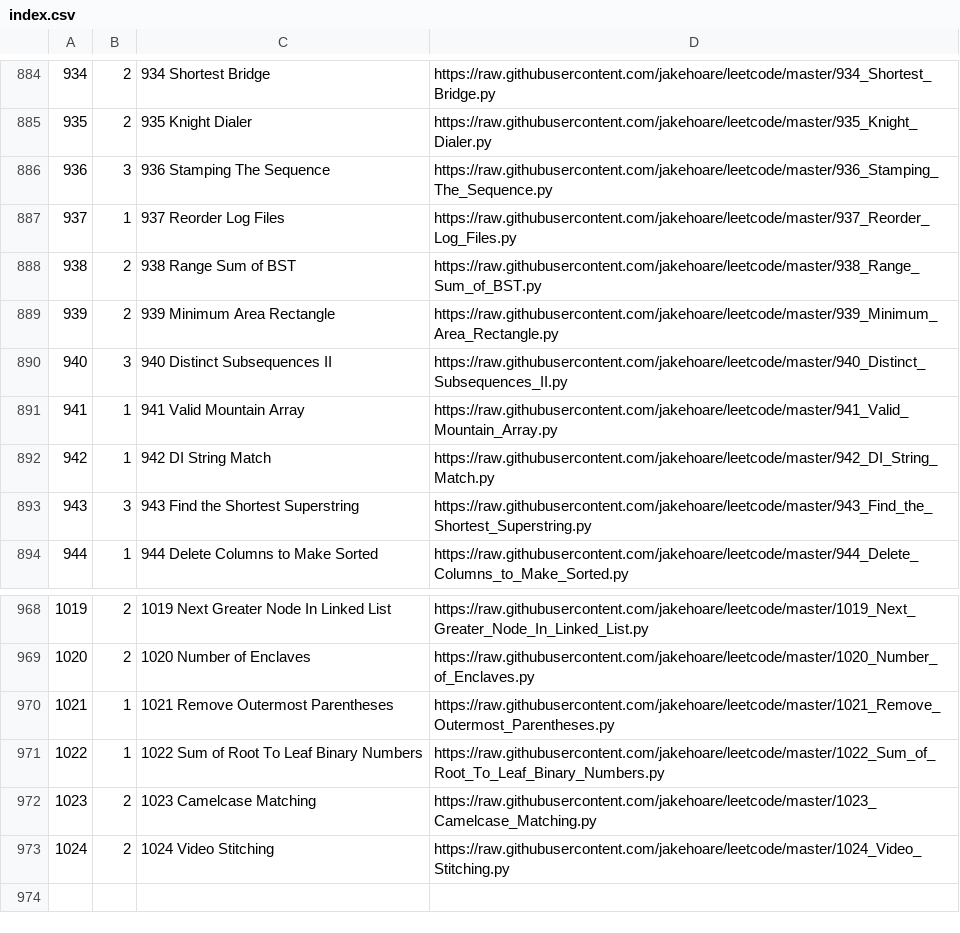
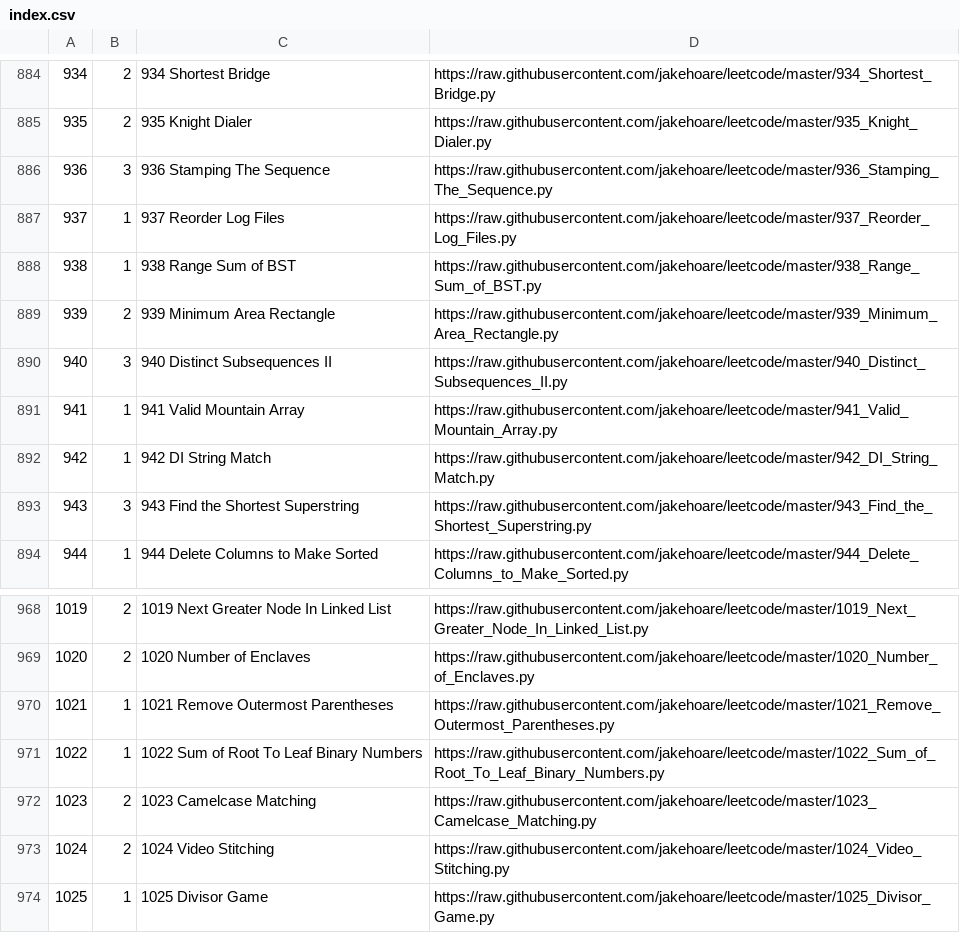
Before and after one commit to jakehoare/leetcode, a CSV file: index.csv, drawn as a sheet; only a part is shown, gaps mark what is left out.

Commit message:
Update index.

```diff
--- a/index.csv
+++ b/index.csv
@@ -887,3 +887,3 @@
 937,1,937 Reorder Log Files,https://raw.githubusercontent.com/jakehoare/leetcode/master/937_Reorder_Log_Files.py
-938,2,938 Range Sum of BST,https://raw.githubusercontent.com/jakehoare/leetcode/master/938_Range_Sum_of_BST.py
+938,1,938 Range Sum of BST,https://raw.githubusercontent.com/jakehoare/leetcode/master/938_Range_Sum_of_BST.py
 939,2,939 Minimum Area Rectangle,https://raw.githubusercontent.com/jakehoare/leetcode/master/939_Minimum_Area_Rectangle.py
@@ -973 +973,2 @@
 1024,2,1024 Video Stitching,https://raw.githubusercontent.com/jakehoare/leetcode/master/1024_Video_Stitching.py
+1025,1,1025 Divisor Game,https://raw.githubusercontent.com/jakehoare/leetcode/master/1025_Divisor_Game.py
```
